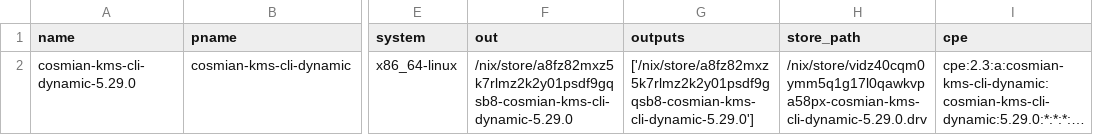
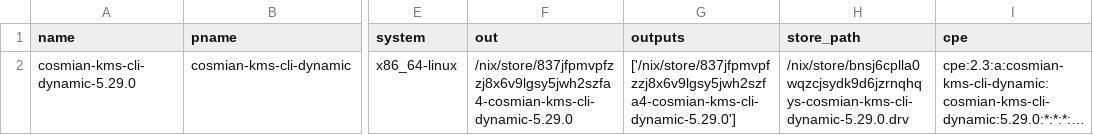
Before and after one commit to Cosmian/kms, a CSV file: sbom/ckms/fips/dynamic/sbom.csv, drawn as a sheet; only a part is shown, gaps mark what is left out; long unchanged cells end in …; the diff names each change by its address in the sheet, - before the commit and + after, or states it on an @@ line.

```diff
--- a/sbom/ckms/fips/dynamic/sbom.csv
+++ b/sbom/ckms/fips/dynamic/sbom.csv
-F2 (out): /nix/store/a8fz82mxz5k7rlmz2k2y01psdf9gqsb8-cosmian-kms-cli-dynamic-5.29.0
+F2 (out): /nix/store/837jfpmvpfzzj8x6v9lgsy5jwh2szfa4-cosmian-kms-cli-dynamic-5.29.0
-G2 (outputs): ['/nix/store/a8fz82mxz5k7rlmz2k2y01psdf9gqsb8-cosmian-kms-cli-dynamic-5.29.0']
+G2 (outputs): ['/nix/store/837jfpmvpfzzj8x6v9lgsy5jwh2szfa4-cosmian-kms-cli-dynamic-5.29.0']
-H2 (store_path): /nix/store/vidz40cqm0ymm5q1g17l0qawkvpa58px-cosmian-kms-cli-dynamic-5.29.0.drv
+H2 (store_path): /nix/store/bnsj6cplla0wqzcjsydk9d6jzrnqhqys-cosmian-kms-cli-dynamic-5.29.0.drv
```
Also changed, not shown: sbom/ckms/fips/static/sbom.csv, sbom/ckms/non-fips/dynamic/sbom.csv, 29 other files.
